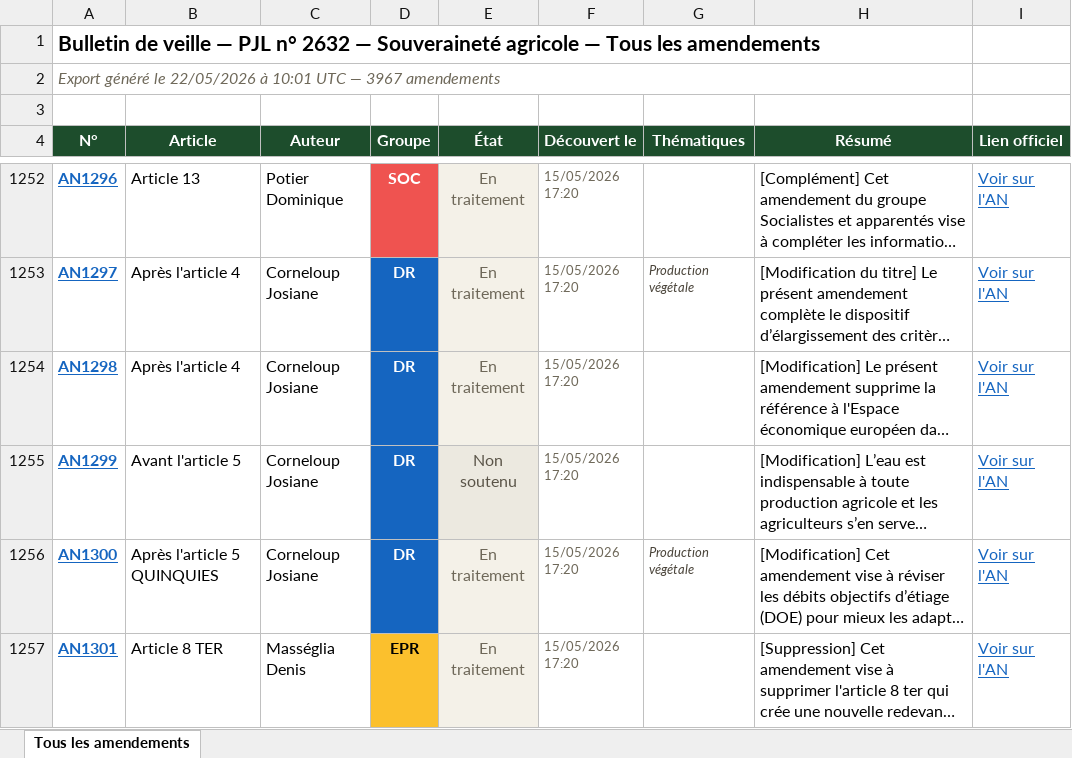
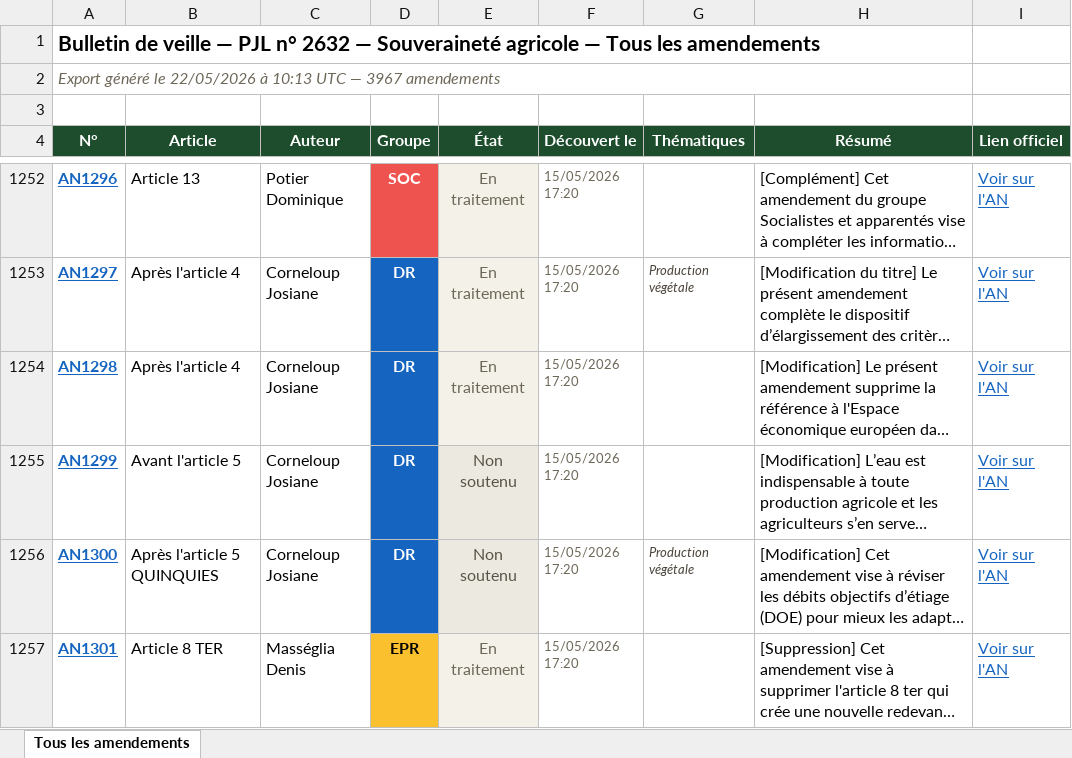
Before and after one commit to Aspidistra2001/pjl-souverainete-agricole, an Excel workbook: data/export_amendements_tous.xlsx, sheet Tous les amendements, drawn as a sheet; only a part is shown, gaps mark what is left out; long unchanged cells end in …; values as stored, in another font and other column widths than the file's, no borders; the diff covers the shown part only; the diff names each change by its address in the sheet, - before the commit and + after, or states it on an @@ line.

```diff
--- a/data/export_amendements_tous.xlsx (sheet Tous les amendements)
+++ b/data/export_amendements_tous.xlsx (sheet Tous les amendements)
-A2 (N°): …22/05/2026 à 10:01 UTC —…
+A2 (N°): …22/05/2026 à 10:13 UTC —…
-E1256 (État): En traitement
+E1256 (État): Non soutenu
```
Also changed, not shown: 12 edited cells and cell formats elsewhere in this sheet, data/export_amendements_an.xlsx, data/export_amendements_cd.xlsx, 3 other files.
